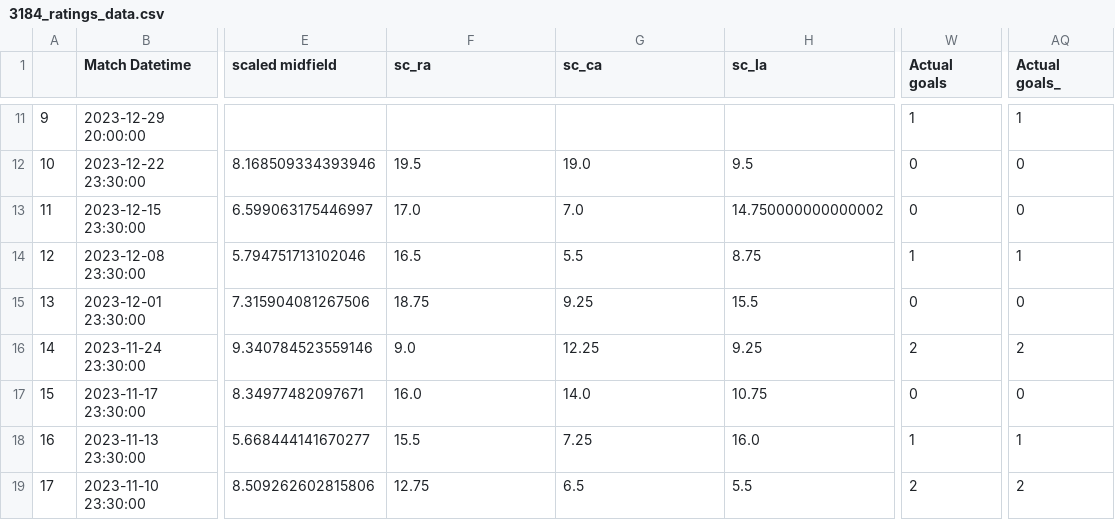
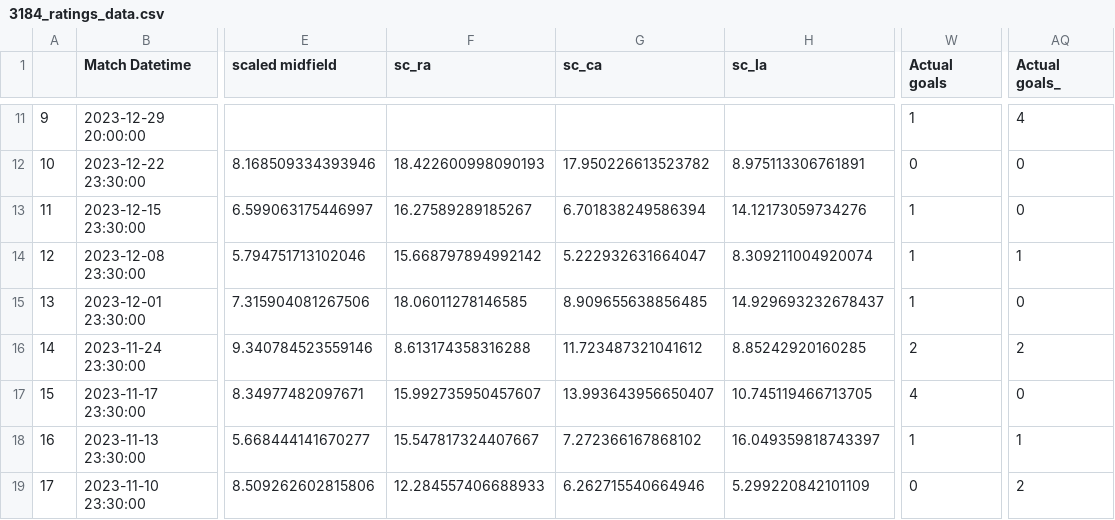
Before and after one commit to morgothsvoidpointer/kcirttah, a CSV file: 3184_ratings_data.csv, drawn as a sheet; only a part is shown, gaps mark what is left out; the diff covers the shown part only; the diff names each change by its address in the sheet, - before the commit and + after, or states it on an @@ line.

```diff
--- a/3184_ratings_data.csv
+++ b/3184_ratings_data.csv
-AQ11 (Actual goals_): 1
+AQ11 (Actual goals_): 4
-F12 (sc_ra): 19.5
+F12 (sc_ra): 18.422600998090193
-G12 (sc_ca): 19.0
+G12 (sc_ca): 17.950226613523782
-H12 (sc_la): 9.5
+H12 (sc_la): 8.975113306761891
-F13 (sc_ra): 17.0
+F13 (sc_ra): 16.27589289185267
-G13 (sc_ca): 7.0
+G13 (sc_ca): 6.701838249586394
-H13 (sc_la): 14.750000000000002
+H13 (sc_la): 14.12173059734276
-W13 (Actual goals): 0
+W13 (Actual goals): 1
-F14 (sc_ra): 16.5
+F14 (sc_ra): 15.668797894992142
-G14 (sc_ca): 5.5
+G14 (sc_ca): 5.222932631664047
-H14 (sc_la): 8.75
+H14 (sc_la): 8.309211004920074
-F15 (sc_ra): 18.75
+F15 (sc_ra): 18.06011278146585
-G15 (sc_ca): 9.25
+G15 (sc_ca): 8.909655638856485
-H15 (sc_la): 15.5
+H15 (sc_la): 14.929693232678437
-W15 (Actual goals): 0
+W15 (Actual goals): 1
-F16 (sc_ra): 9.0
+F16 (sc_ra): 8.613174358316288
-G16 (sc_ca): 12.25
+G16 (sc_ca): 11.723487321041612
-H16 (sc_la): 9.25
+H16 (sc_la): 8.85242920160285
-F17 (sc_ra): 16.0
+F17 (sc_ra): 15.992735950457607
-G17 (sc_ca): 14.0
+G17 (sc_ca): 13.993643956650407
-H17 (sc_la): 10.75
+H17 (sc_la): 10.745119466713705
-W17 (Actual goals): 0
+W17 (Actual goals): 4
-F18 (sc_ra): 15.5
+F18 (sc_ra): 15.547817324407667
-G18 (sc_ca): 7.25
+G18 (sc_ca): 7.272366167868102
-H18 (sc_la): 16.0
+H18 (sc_la): 16.049359818743397
-F19 (sc_ra): 12.75
+F19 (sc_ra): 12.284557406688933
-G19 (sc_ca): 6.5
+G19 (sc_ca): 6.262715540664946
-H19 (sc_la): 5.5
+H19 (sc_la): 5.299220842101109
-W19 (Actual goals): 2
+W19 (Actual goals): 0
```
Also changed, not shown: 148 edited cells elsewhere in this file.
